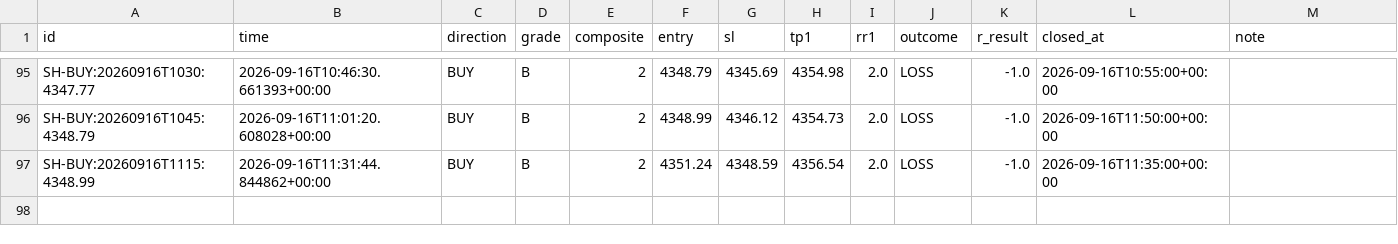
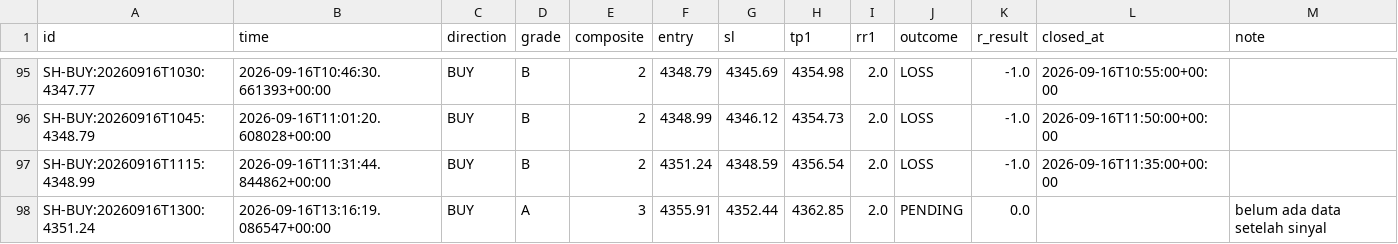
Before and after one commit to thesarpandjiux/xausignal, a CSV file: journal_shadow.csv, drawn as a sheet; only a part is shown, gaps mark what is left out.

```diff
--- a/journal_shadow.csv
+++ b/journal_shadow.csv
@@ -97 +97,2 @@ SH-BUY:20260916T1045:4348.79,2026-09-16T11:01:20.608028+00:00,BUY,B,2,4348.99,43
 SH-BUY:20260916T1115:4348.99,2026-09-16T11:31:44.844862+00:00,BUY,B,2,4351.24,4348.59,4356.54,2.0,LOSS,-1.0,2026-09-16T11:35:00+00:00,
+SH-BUY:20260916T1300:4351.24,2026-09-16T13:16:19.086547+00:00,BUY,A,3,4355.91,4352.44,4362.85,2.0,PENDING,0.0,,belum ada data setelah sinyal
```
Also changed, not shown: journal.csv, scalp_decisions.csv, 5 other files.
